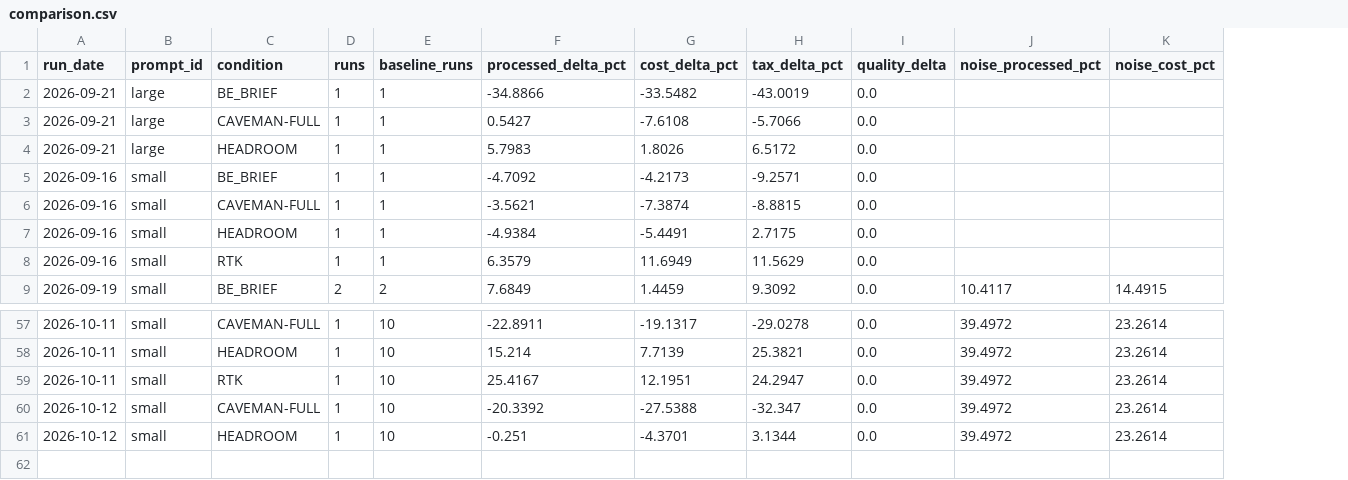
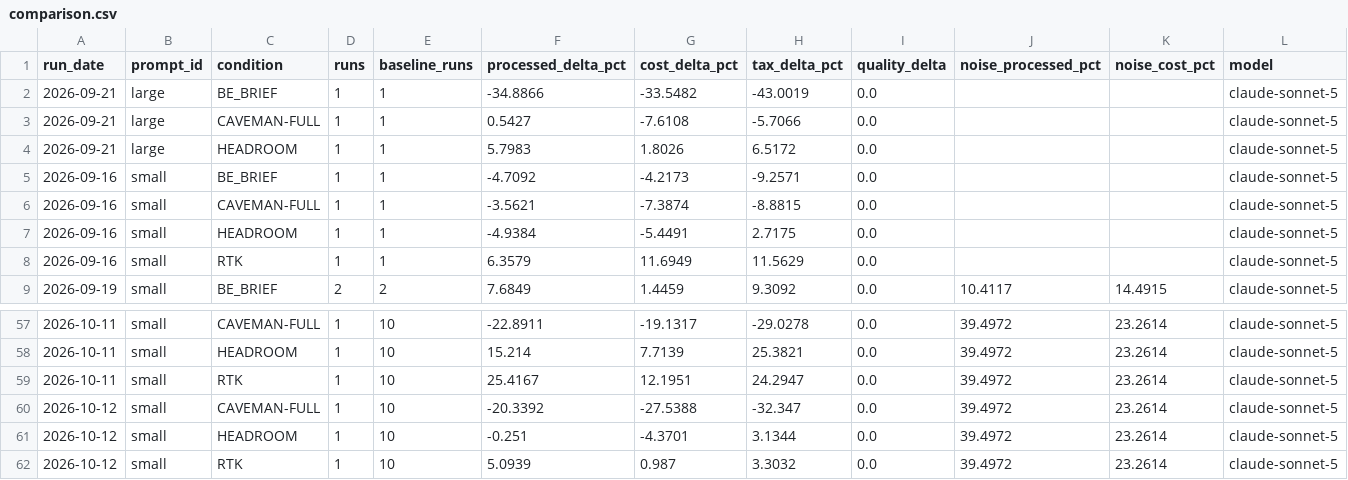
Before and after one commit to YangJunMan/claude-code-token-savings-benchmark, a CSV file: data/comparison.csv, drawn as a sheet; only a part is shown, gaps mark what is left out; the diff names each change by its address in the sheet, - before the commit and + after, or states it on an @@ line.

```diff
--- a/data/comparison.csv
+++ b/data/comparison.csv
+column L (model), rows 2-9: all claude-sonnet-5; rows 57-61: all claude-sonnet-5
+row 62: 2026-10-12 | small | RTK | 1 | 10 | 5.0939 | 0.987 | 3.3032 | 0.0 | 39.4972 | 23.2614 | claude-sonnet-5
```
Also changed, not shown: data/activity-log.csv, data/run-summary.csv, 1 other file.
